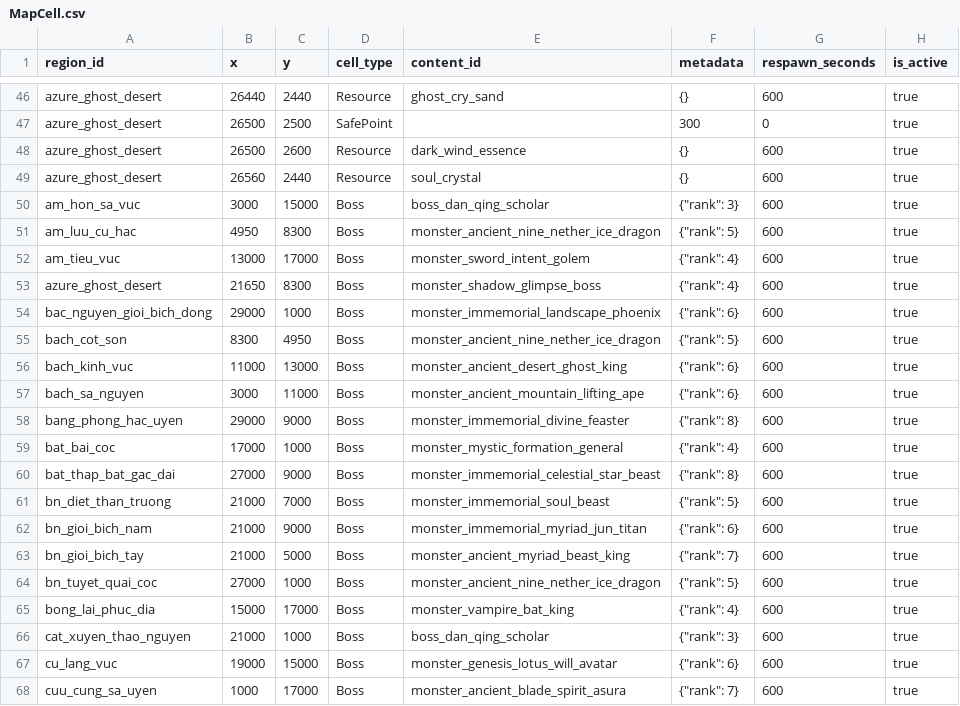
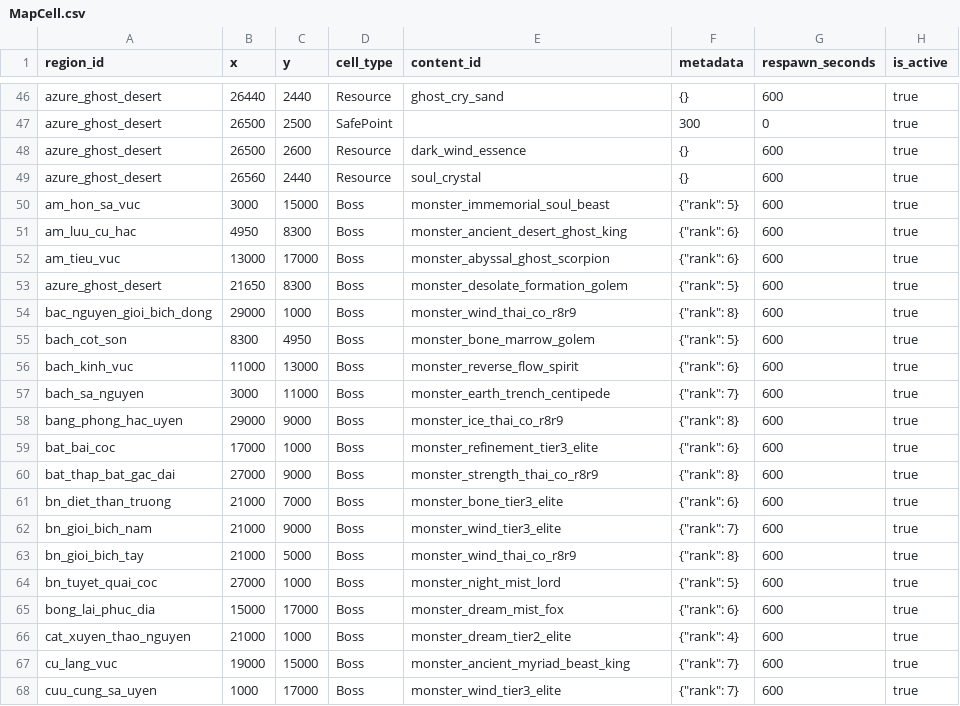
Before and after one commit to VipPro67/GuWorld, a CSV file: backend/data/MapCell.csv, drawn as a sheet; only a part is shown, gaps mark what is left out; the diff covers the shown part only.

```diff
--- a/backend/data/MapCell.csv
+++ b/backend/data/MapCell.csv
@@ -49,20 +49,20 @@ azure_ghost_desert,26500,2600,Resource,dark_wind_essence,{},600,true
 azure_ghost_desert,26560,2440,Resource,soul_crystal,{},600,true
-am_hon_sa_vuc,3000,15000,Boss,boss_dan_qing_scholar,"{""rank"": 3}",600,true
-am_luu_cu_hac,4950,8300,Boss,monster_ancient_nine_nether_ice_dragon,"{""rank"": 5}",600,true
-am_tieu_vuc,13000,17000,Boss,monster_sword_intent_golem,"{""rank"": 4}",600,true
-azure_ghost_desert,21650,8300,Boss,monster_shadow_glimpse_boss,"{""rank"": 4}",600,true
-bac_nguyen_gioi_bich_dong,29000,1000,Boss,monster_immemorial_landscape_phoenix,"{""rank"": 6}",600,true
-bach_cot_son,8300,4950,Boss,monster_ancient_nine_nether_ice_dragon,"{""rank"": 5}",600,true
-bach_kinh_vuc,11000,13000,Boss,monster_ancient_desert_ghost_king,"{""rank"": 6}",600,true
-bach_sa_nguyen,3000,11000,Boss,monster_ancient_mountain_lifting_ape,"{""rank"": 6}",600,true
-bang_phong_hac_uyen,29000,9000,Boss,monster_immemorial_divine_feaster,"{""rank"": 8}",600,true
-bat_bai_coc,17000,1000,Boss,monster_mystic_formation_general,"{""rank"": 4}",600,true
-bat_thap_bat_gac_dai,27000,9000,Boss,monster_immemorial_celestial_star_beast,"{""rank"": 8}",600,true
-bn_diet_than_truong,21000,7000,Boss,monster_immemorial_soul_beast,"{""rank"": 5}",600,true
-bn_gioi_bich_nam,21000,9000,Boss,monster_immemorial_myriad_jun_titan,"{""rank"": 6}",600,true
-bn_gioi_bich_tay,21000,5000,Boss,monster_ancient_myriad_beast_king,"{""rank"": 7}",600,true
-bn_tuyet_quai_coc,27000,1000,Boss,monster_ancient_nine_nether_ice_dragon,"{""rank"": 5}",600,true
-bong_lai_phuc_dia,15000,17000,Boss,monster_vampire_bat_king,"{""rank"": 4}",600,true
-cat_xuyen_thao_nguyen,21000,1000,Boss,boss_dan_qing_scholar,"{""rank"": 3}",600,true
-cu_lang_vuc,19000,15000,Boss,monster_genesis_lotus_will_avatar,"{""rank"": 6}",600,true
-cuu_cung_sa_uyen,1000,17000,Boss,monster_ancient_blade_spirit_asura,"{""rank"": 7}",600,true
+am_hon_sa_vuc,3000,15000,Boss,monster_immemorial_soul_beast,"{""rank"": 5}",600,true
+am_luu_cu_hac,4950,8300,Boss,monster_ancient_desert_ghost_king,"{""rank"": 6}",600,true
+am_tieu_vuc,13000,17000,Boss,monster_abyssal_ghost_scorpion,"{""rank"": 6}",600,true
+azure_ghost_desert,21650,8300,Boss,monster_desolate_formation_golem,"{""rank"": 5}",600,true
+bac_nguyen_gioi_bich_dong,29000,1000,Boss,monster_wind_thai_co_r8r9,"{""rank"": 8}",600,true
+bach_cot_son,8300,4950,Boss,monster_bone_marrow_golem,"{""rank"": 5}",600,true
+bach_kinh_vuc,11000,13000,Boss,monster_reverse_flow_spirit,"{""rank"": 6}",600,true
+bach_sa_nguyen,3000,11000,Boss,monster_earth_trench_centipede,"{""rank"": 7}",600,true
+bang_phong_hac_uyen,29000,9000,Boss,monster_ice_thai_co_r8r9,"{""rank"": 8}",600,true
+bat_bai_coc,17000,1000,Boss,monster_refinement_tier3_elite,"{""rank"": 6}",600,true
+bat_thap_bat_gac_dai,27000,9000,Boss,monster_strength_thai_co_r8r9,"{""rank"": 8}",600,true
+bn_diet_than_truong,21000,7000,Boss,monster_bone_tier3_elite,"{""rank"": 6}",600,true
+bn_gioi_bich_nam,21000,9000,Boss,monster_wind_tier3_elite,"{""rank"": 7}",600,true
+bn_gioi_bich_tay,21000,5000,Boss,monster_wind_thai_co_r8r9,"{""rank"": 8}",600,true
+bn_tuyet_quai_coc,27000,1000,Boss,monster_night_mist_lord,"{""rank"": 5}",600,true
+bong_lai_phuc_dia,15000,17000,Boss,monster_dream_mist_fox,"{""rank"": 6}",600,true
+cat_xuyen_thao_nguyen,21000,1000,Boss,monster_dream_tier2_elite,"{""rank"": 4}",600,true
+cu_lang_vuc,19000,15000,Boss,monster_ancient_myriad_beast_king,"{""rank"": 7}",600,true
+cuu_cung_sa_uyen,1000,17000,Boss,monster_wind_tier3_elite,"{""rank"": 7}",600,true
```
Also changed, not shown: 156 edited cells elsewhere in this file, backend/data/Monster.csv, backend/data/MonsterSpawn.csv, 8 other files.
